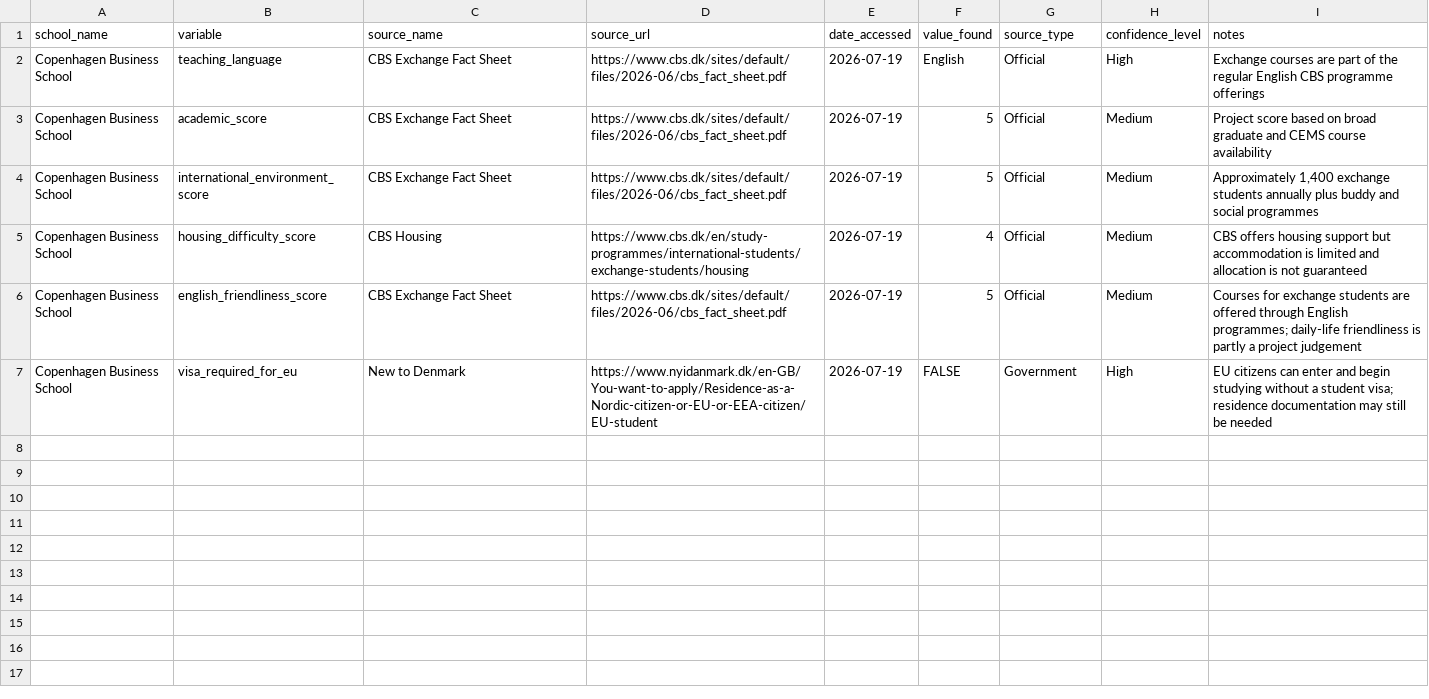
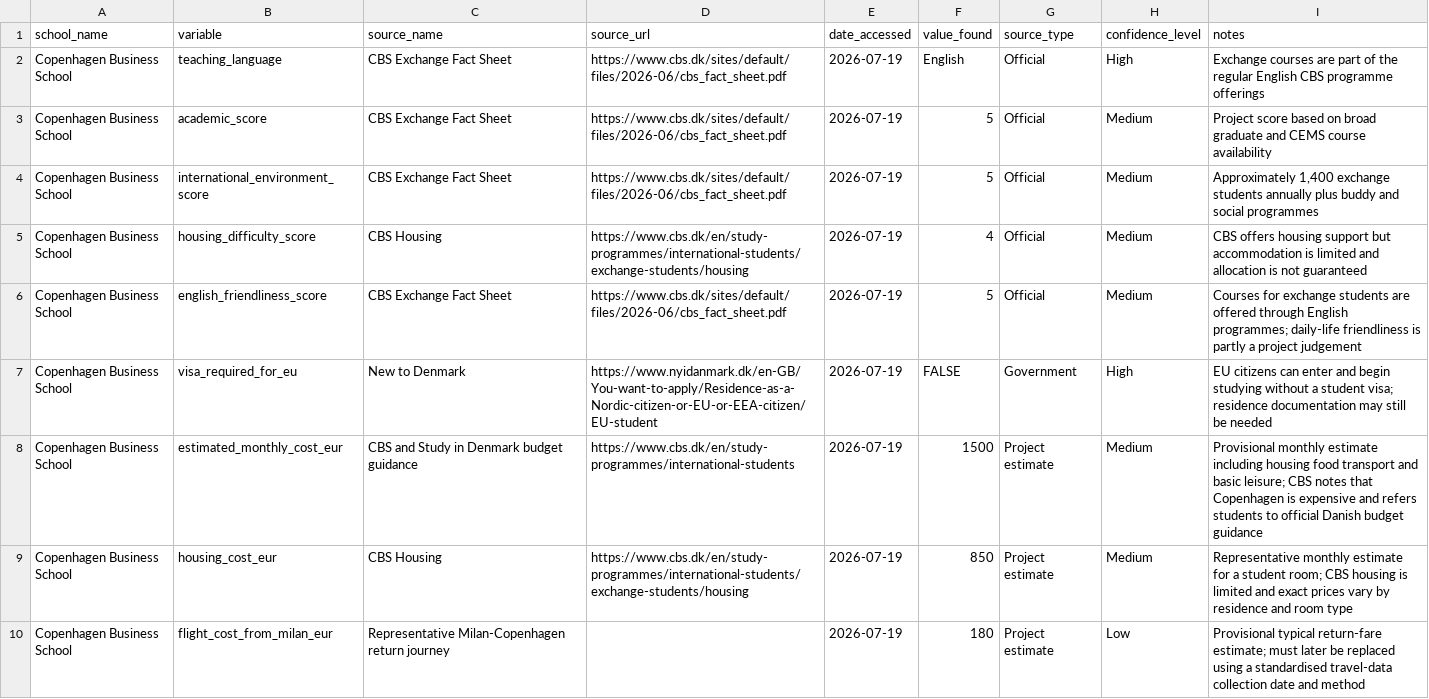
Before and after one commit to namimacelloni-ui/cems-exchange-optimizer, a CSV file: data/raw/data_sources.csv, drawn as a sheet; the diff names each change by its address in the sheet, - before the commit and + after, or states it on an @@ line.

Commit message:
Document Copenhagen cost estimates

```diff
--- a/data/raw/data_sources.csv
+++ b/data/raw/data_sources.csv
+row 8: Copenhagen Business School | estimated_monthly_cost_eur | CBS and Study in Denmark budget guidance | https://www.cbs.dk/en/study-programmes/international-students | 2026-07-19 | 1500 | Project estimate | Medium | Provisional monthly estimate including housing food transport and basic leisure; CBS notes that Copenhagen is expensive and refers students to official Danish budget guidance
+row 9: Copenhagen Business School | housing_cost_eur | CBS Housing | https://www.cbs.dk/en/study-programmes/international-students/exchange-students/housing | 2026-07-19 | 850 | Project estimate | Medium | Representative monthly estimate for a student room; CBS housing is limited and exact prices vary by residence and room type
+row 10: Copenhagen Business School | flight_cost_from_milan_eur | Representative Milan-Copenhagen return journey |  | 2026-07-19 | 180 | Project estimate | Low | Provisional typical return-fare estimate; must later be replaced using a standardised travel-data collection date and method
```
